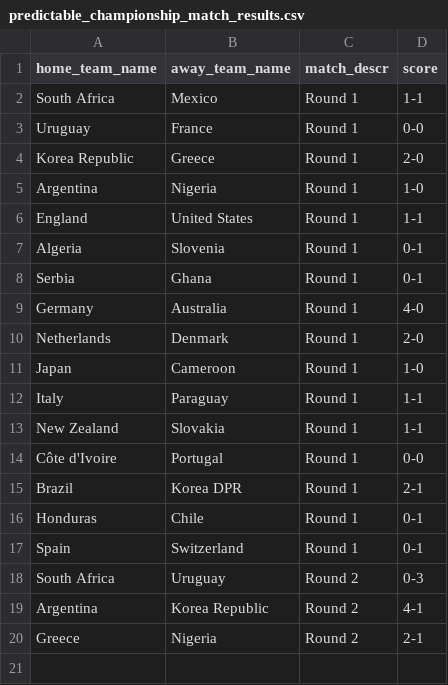
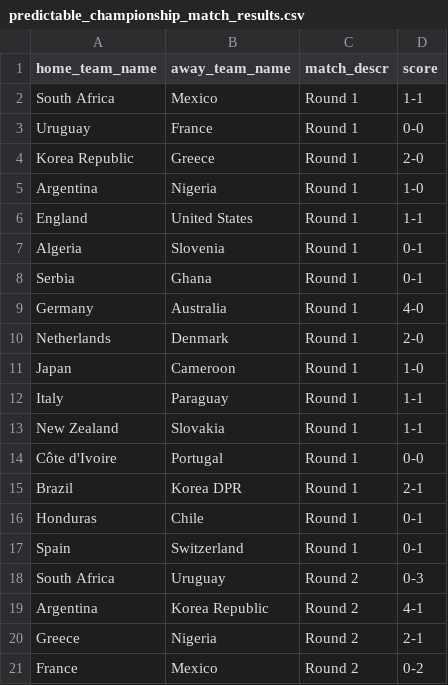
Before and after one commit to torehau/contestadors, a CSV file: lib/tasks/predictable_championship_match_results.csv, drawn as a sheet; the diff names each change by its address in the sheet, - before the commit and + after, or states it on an @@ line.

Commit message:
france -mechico 0-2

```diff
--- a/lib/tasks/predictable_championship_match_results.csv
+++ b/lib/tasks/predictable_championship_match_results.csv
+row 21: France | Mexico | Round 2 | 0-2
```
